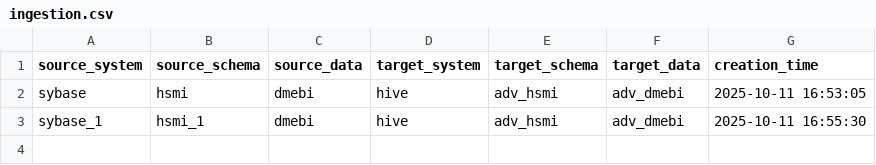
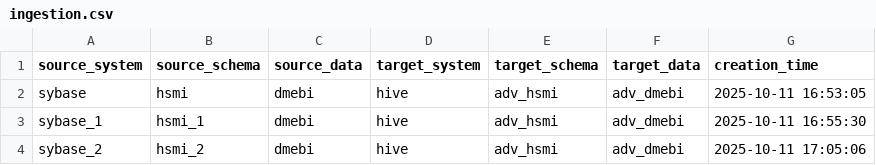
Before and after one commit to vamsha/data_ingestion, a CSV file: config/ingestion.csv, drawn as a sheet; the diff names each change by its address in the sheet, - before the commit and + after, or states it on an @@ line.

Commit message:
Add new row to config/ingestion.csv

```diff
--- a/config/ingestion.csv
+++ b/config/ingestion.csv
+row 4: sybase_2 | hsmi_2 | dmebi | hive | adv_hsmi | adv_dmebi | 2025-10-11 17:05:06
```
